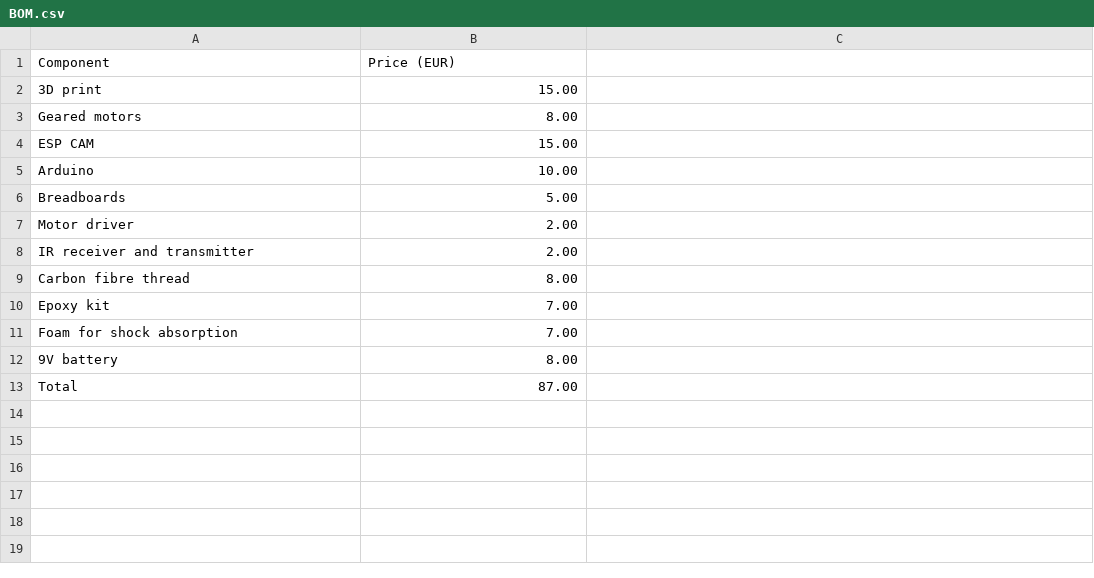
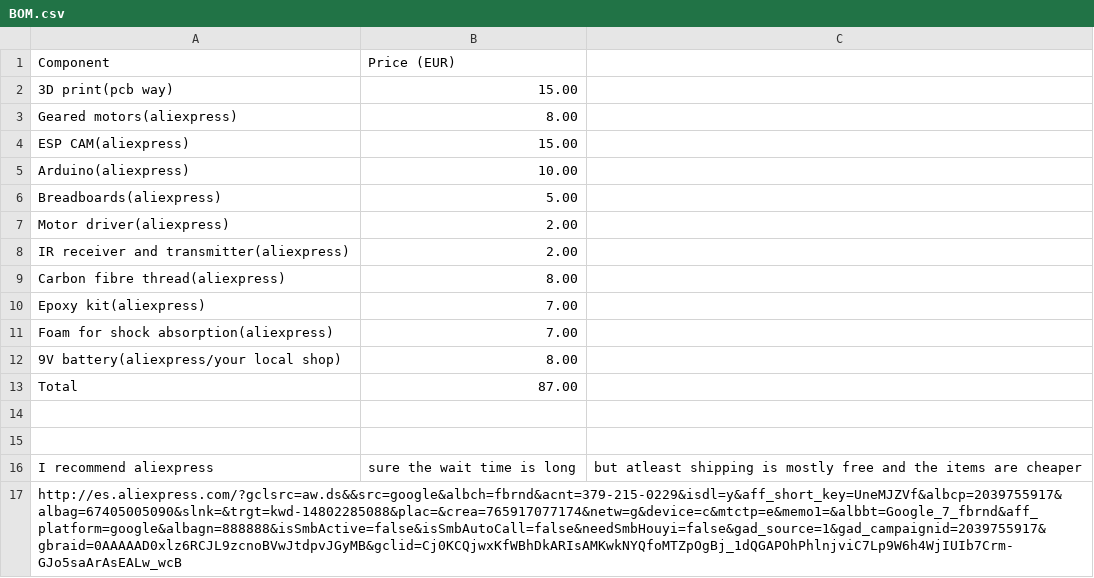
Before and after one commit to emmanuelnkangolo319-hash/2wd-controlled-robot-, a CSV file: BOM.csv, drawn as a sheet.

Commit message:
Revise BOM with Aliexpress sourcing details
Updated component names to include source information from Aliexpress and added a recommendation note.

```diff
--- a/BOM.csv
+++ b/BOM.csv
@@ -1,13 +1,17 @@
 Component,Price (EUR)
-3D print,15.00
-Geared motors,8.00
-ESP CAM,15.00
-Arduino,10.00
-Breadboards,5.00
-Motor driver,2.00
-IR receiver and transmitter,2.00
-Carbon fibre thread,8.00
-Epoxy kit,7.00
-Foam for shock absorption,7.00
-9V battery,8.00
+3D print(pcb way),15.00
+Geared motors(aliexpress),8.00
+ESP CAM(aliexpress),15.00
+Arduino(aliexpress),10.00
+Breadboards(aliexpress),5.00
+Motor driver(aliexpress),2.00
+IR receiver and transmitter(aliexpress),2.00
+Carbon fibre thread(aliexpress),8.00
+Epoxy kit(aliexpress),7.00
+Foam for shock absorption(aliexpress),7.00
+9V battery(aliexpress/your local shop),8.00
 Total,87.00
+
+
+I recommend aliexpress, sure the wait time is long, but atleast shipping is mostly free and the items are cheaper
+http://es.aliexpress.com/?gclsrc=aw.ds&&src=google&albch=fbrnd&acnt=379-215-0229&isdl=y&aff_short_key=UneMJZVf&albcp=2039755917&albag=67405005090&slnk=&trgt=kwd-14802285088&plac=&crea=765917077174&netw=g&device=c&mtctp=e&memo1=&albbt=Google_7_fbrnd&aff_platform=google&albagn=888888&isSmbActive=false&isSmbAutoCall=false&needSmbHouyi=false&gad_source=1&gad_campaignid=2039755917&gbraid=0AAAAAD0xlz6RCJL9zcnoBVwJtdpvJGyMB&gclid=Cj0KCQjwxKfWBhDkARIsAMKwkNYQfoMTZpOgBj_1dQGAPOhPhlnjviC7Lp9W6h4WjIUIb7Crm-GJo5saArAsEALw_wcB
```
